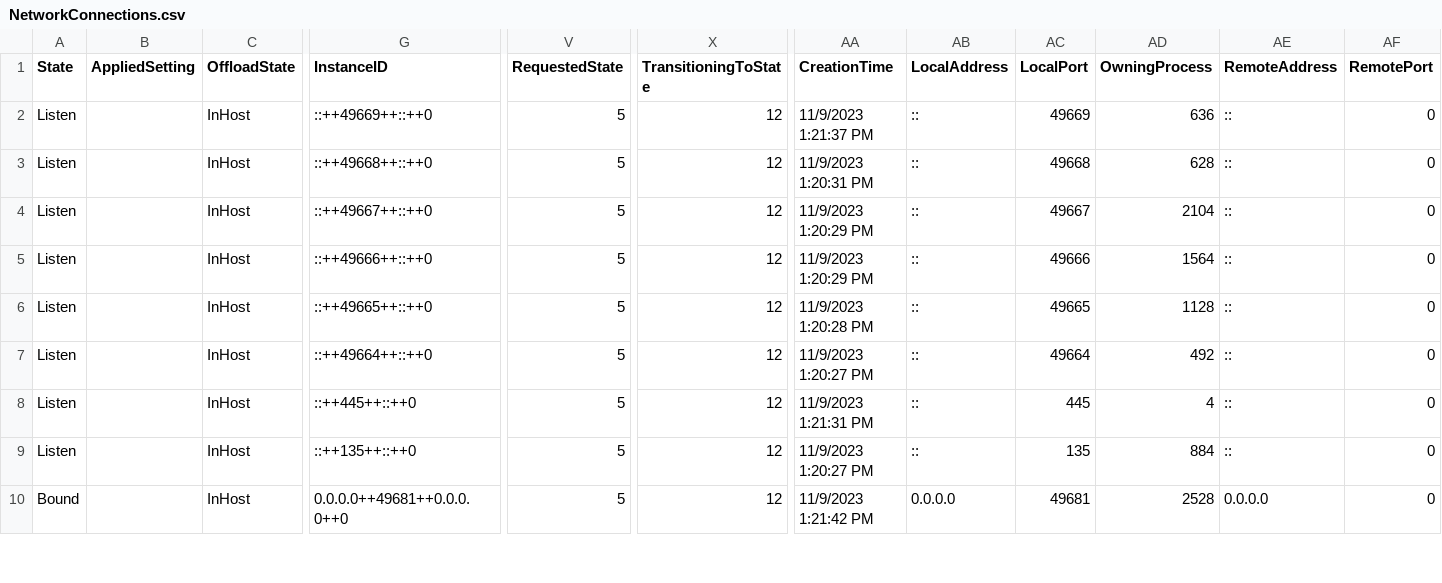
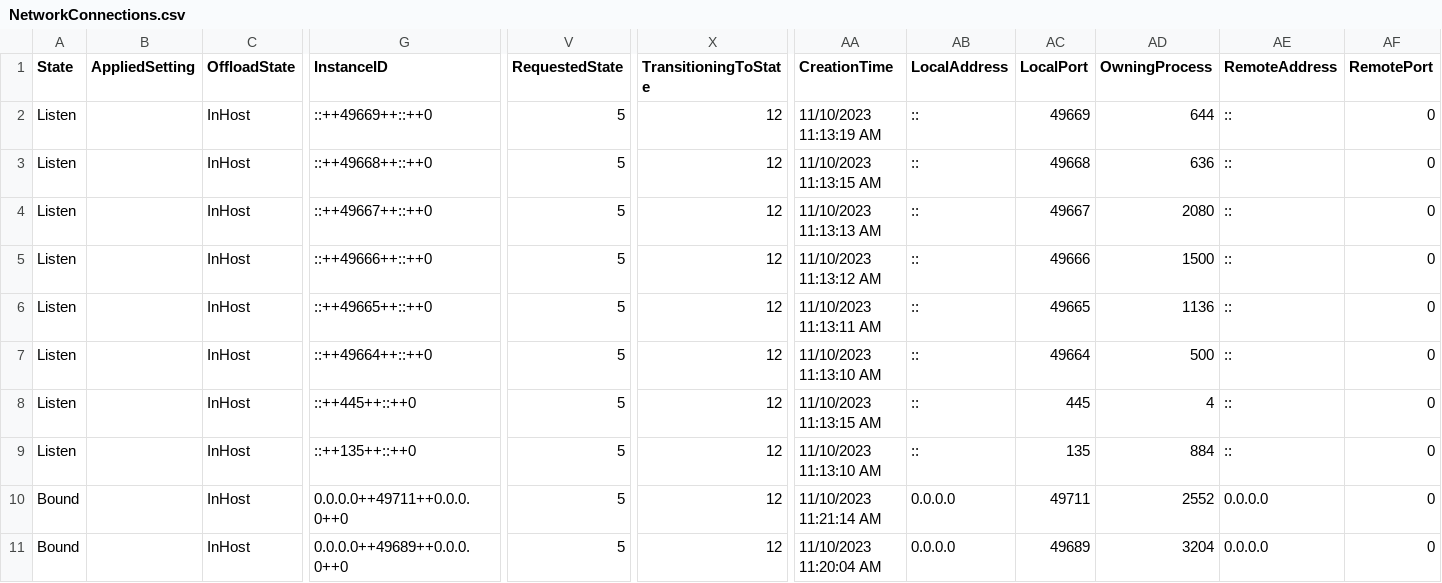
Before and after one commit to jason-gardiner/CSI230-01, a CSV file: week_11/Results/NetworkConnections.csv, drawn as a sheet; only a part is shown, gaps mark what is left out; addresses are those after the commit; rows hold the shown columns only; the diff covers the shown part only; the diff names each change by its address in the sheet, - before the commit and + after, or states it on an @@ line.

```diff
--- a/week_11/Results/NetworkConnections.csv
+++ b/week_11/Results/NetworkConnections.csv
-AA2 (CreationTime): 11/9/2023 1:21:37 PM
+AA2 (CreationTime): 11/10/2023 11:13:19 AM
-AD2 (OwningProcess): 636
+AD2 (OwningProcess): 644
-AA3 (CreationTime): 11/9/2023 1:20:31 PM
+AA3 (CreationTime): 11/10/2023 11:13:15 AM
-AD3 (OwningProcess): 628
+AD3 (OwningProcess): 636
-AA4 (CreationTime): 11/9/2023 1:20:29 PM
+AA4 (CreationTime): 11/10/2023 11:13:13 AM
-AD4 (OwningProcess): 2104
+AD4 (OwningProcess): 2080
-AA5 (CreationTime): 11/9/2023 1:20:29 PM
+AA5 (CreationTime): 11/10/2023 11:13:12 AM
-AD5 (OwningProcess): 1564
+AD5 (OwningProcess): 1500
-AA6 (CreationTime): 11/9/2023 1:20:28 PM
+AA6 (CreationTime): 11/10/2023 11:13:11 AM
-AD6 (OwningProcess): 1128
+AD6 (OwningProcess): 1136
-AA7 (CreationTime): 11/9/2023 1:20:27 PM
+AA7 (CreationTime): 11/10/2023 11:13:10 AM
-AD7 (OwningProcess): 492
+AD7 (OwningProcess): 500
-AA8 (CreationTime): 11/9/2023 1:21:31 PM
+AA8 (CreationTime): 11/10/2023 11:13:15 AM
-AA9 (CreationTime): 11/9/2023 1:20:27 PM
+AA9 (CreationTime): 11/10/2023 11:13:10 AM
+row 10: Bound |  | InHost | 0.0.0.0++49711++0.0.0.0++0 | 5 | 12 | 11/10/2023 11:21:14 AM | 0.0.0.0 | 49711 | 2552 | 0.0.0.0 | 0
-G11 (InstanceID): 0.0.0.0++49681++0.0.0.0++0
+G11 (InstanceID): 0.0.0.0++49689++0.0.0.0++0
-AA11 (CreationTime): 11/9/2023 1:21:42 PM
+AA11 (CreationTime): 11/10/2023 11:20:04 AM
-AC11 (LocalPort): 49681
+AC11 (LocalPort): 49689
-AD11 (OwningProcess): 2528
+AD11 (OwningProcess): 3204
```
Also changed, not shown: 8 added rows and 23 edited cells elsewhere in this file, week_11/Results/Checksums.csv, week_11/Results/NetworkSockets.csv, 7 other files.
